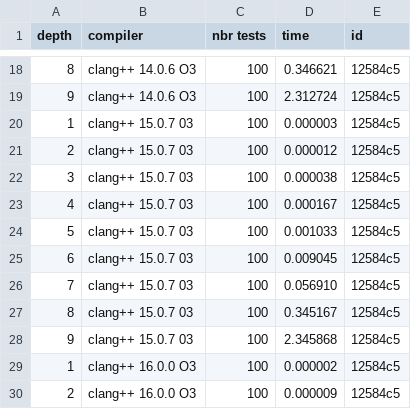
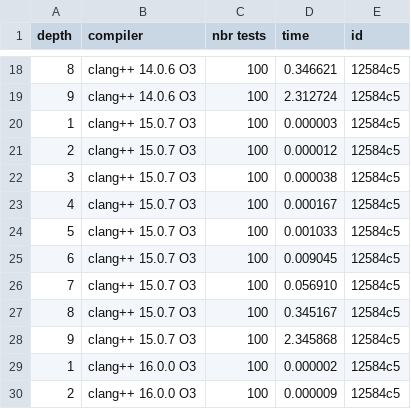
Before and after one commit to 00casio/Connect4-Eurecom, a CSV file: ai/result.csv, drawn as a sheet; only a part is shown, gaps mark what is left out; the diff covers the shown part only.

```diff
--- a/ai/result.csv
+++ b/ai/result.csv
@@ -19,11 +19,11 @@ depth,   compiler, nbr tests, time, id
     9,         clang++ 14.0.6 O3,        100,        2.312724,    12584c5
-    1,         clang++ 15.0.7 03,        100,        0.000003,    12584c5
-    2,         clang++ 15.0.7 03,        100,        0.000012,    12584c5
-    3,         clang++ 15.0.7 03,        100,        0.000038,    12584c5
-    4,         clang++ 15.0.7 03,        100,        0.000167,    12584c5
-    5,         clang++ 15.0.7 03,        100,        0.001033,    12584c5
-    6,         clang++ 15.0.7 03,        100,        0.009045,    12584c5
-    7,         clang++ 15.0.7 03,        100,        0.056910,    12584c5
-    8,         clang++ 15.0.7 03,        100,        0.345167,    12584c5
-    9,         clang++ 15.0.7 03,        100,        2.345868,    12584c5
+    1,         clang++ 15.0.7 O3,        100,        0.000003,    12584c5
+    2,         clang++ 15.0.7 O3,        100,        0.000012,    12584c5
+    3,         clang++ 15.0.7 O3,        100,        0.000038,    12584c5
+    4,         clang++ 15.0.7 O3,        100,        0.000167,    12584c5
+    5,         clang++ 15.0.7 O3,        100,        0.001033,    12584c5
+    6,         clang++ 15.0.7 O3,        100,        0.009045,    12584c5
+    7,         clang++ 15.0.7 O3,        100,        0.056910,    12584c5
+    8,         clang++ 15.0.7 O3,        100,        0.345167,    12584c5
+    9,         clang++ 15.0.7 O3,        100,        2.345868,    12584c5
     1,         clang++ 16.0.0 O3,        100,        0.000002,    12584c5
```
Also changed, not shown: 28 added rows elsewhere in this file, 1 other file.
